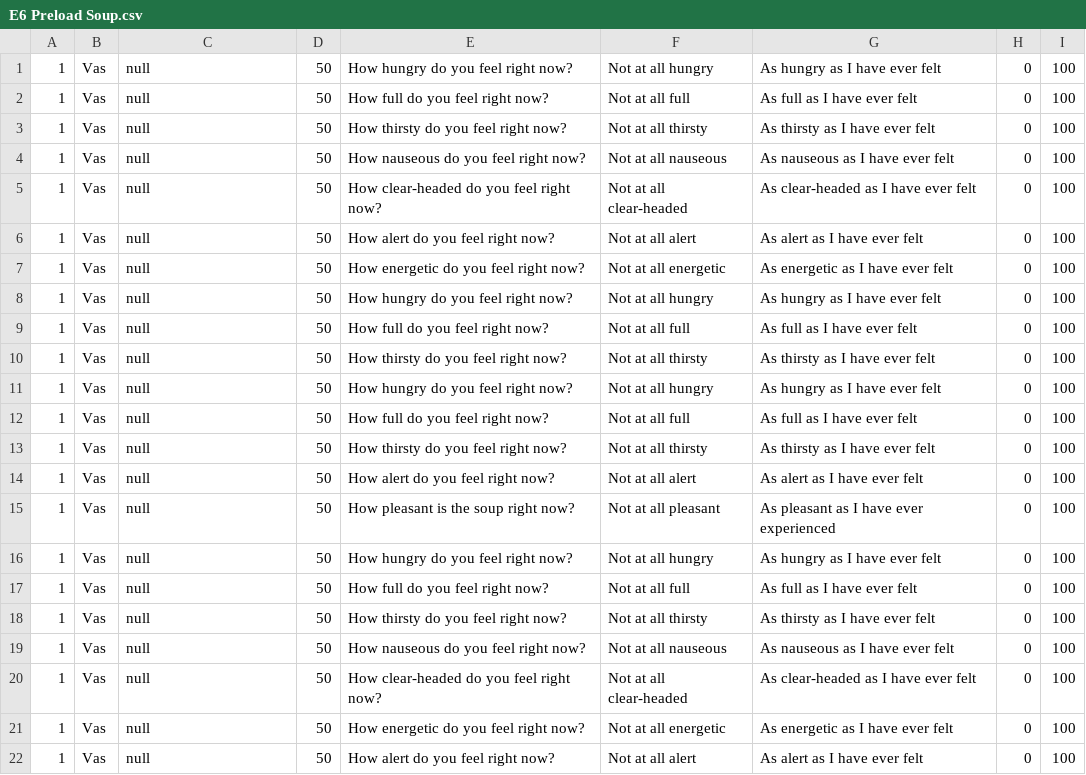
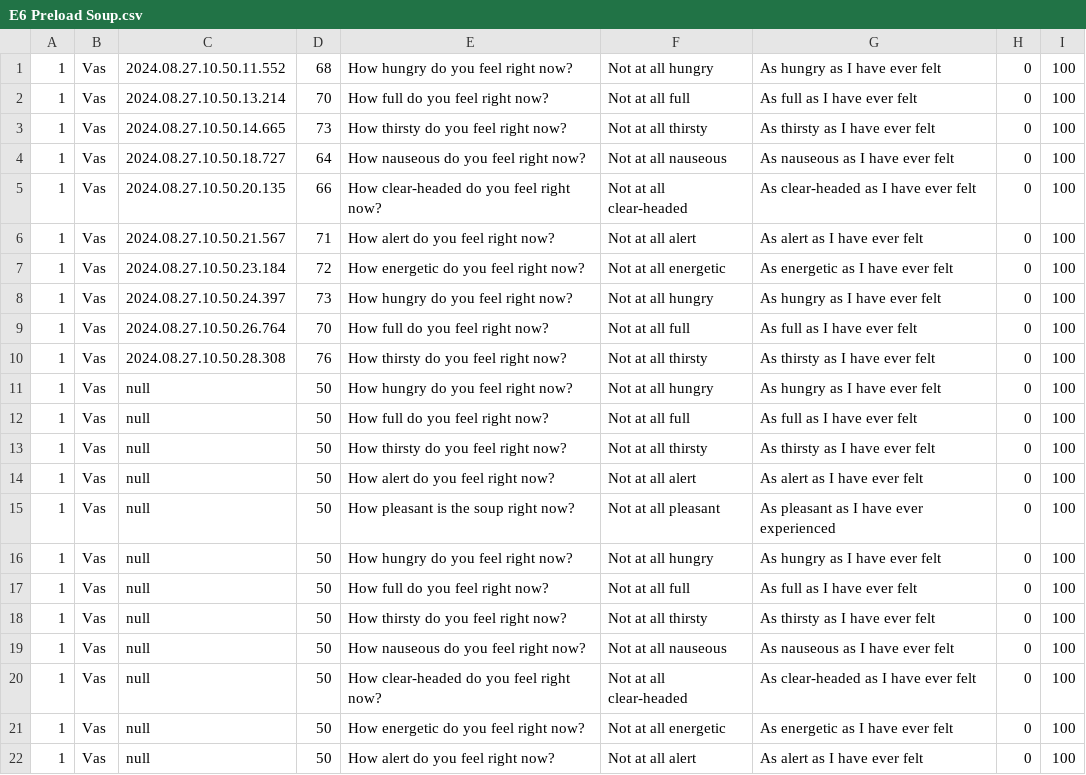
Before and after one commit to httgiang/Sensory-Experiment-Platform, a CSV file: results/E6 Preload Soup.csv, drawn as a sheet.

```diff
--- a/results/E6 Preload Soup.csv
+++ b/results/E6 Preload Soup.csv
@@ -1,11 +1,11 @@
-1,Vas,null,50,How hungry do you feel right now?,Not at all hungry,As hungry as I have ever felt,0,100
-1,Vas,null,50,How full do you feel right now?,Not at all full,As full as I have ever felt,0,100
-1,Vas,null,50,How thirsty do you feel right now?,Not at all thirsty,As thirsty as I have ever felt,0,100
-1,Vas,null,50,How nauseous do you feel right now?,Not at all nauseous,As nauseous as I have ever felt,0,100
-1,Vas,null,50,How clear-headed do you feel right now?,Not at all clear-headed,As clear-headed as I have ever felt,0,100
-1,Vas,null,50,How alert do you feel right now?,Not at all alert,As alert as I have ever felt,0,100
-1,Vas,null,50,How energetic do you feel right now?,Not at all energetic,As energetic as I have ever felt,0,100
-1,Vas,null,50,How hungry do you feel right now?,Not at all hungry,As hungry as I have ever felt,0,100
-1,Vas,null,50,How full do you feel right now?,Not at all full,As full as I have ever felt,0,100
-1,Vas,null,50,How thirsty do you feel right now?,Not at all thirsty,As thirsty as I have ever felt,0,100
+1,Vas,2024.08.27.10.50.11.552,68,How hungry do you feel right now?,Not at all hungry,As hungry as I have ever felt,0,100
+1,Vas,2024.08.27.10.50.13.214,70,How full do you feel right now?,Not at all full,As full as I have ever felt,0,100
+1,Vas,2024.08.27.10.50.14.665,73,How thirsty do you feel right now?,Not at all thirsty,As thirsty as I have ever felt,0,100
+1,Vas,2024.08.27.10.50.18.727,64,How nauseous do you feel right now?,Not at all nauseous,As nauseous as I have ever felt,0,100
+1,Vas,2024.08.27.10.50.20.135,66,How clear-headed do you feel right now?,Not at all clear-headed,As clear-headed as I have ever felt,0,100
+1,Vas,2024.08.27.10.50.21.567,71,How alert do you feel right now?,Not at all alert,As alert as I have ever felt,0,100
+1,Vas,2024.08.27.10.50.23.184,72,How energetic do you feel right now?,Not at all energetic,As energetic as I have ever felt,0,100
+1,Vas,2024.08.27.10.50.24.397,73,How hungry do you feel right now?,Not at all hungry,As hungry as I have ever felt,0,100
+1,Vas,2024.08.27.10.50.26.764,70,How full do you feel right now?,Not at all full,As full as I have ever felt,0,100
+1,Vas,2024.08.27.10.50.28.308,76,How thirsty do you feel right now?,Not at all thirsty,As thirsty as I have ever felt,0,100
 1,Vas,null,50,How hungry do you feel right now?,Not at all hungry,As hungry as I have ever felt,0,100
```
Also changed, not shown: results/E6 Preload Soup/1.csv, results/Marie GNG - Mood Ratings.csv, 34 other files.
